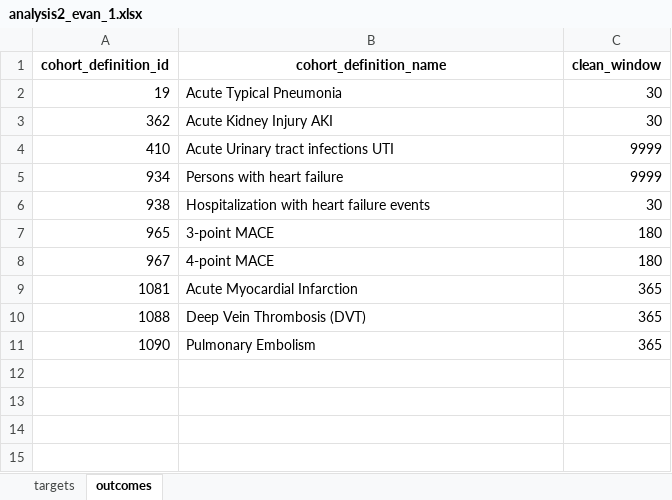
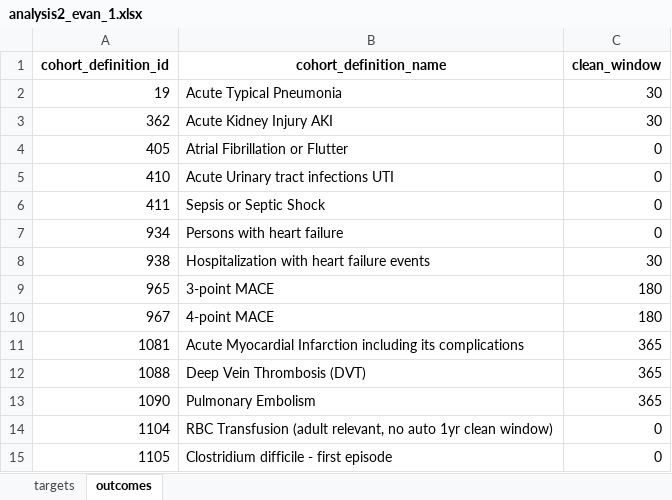
Before and after one commit to gowthamrao/HowOften, an Excel workbook: analysis_specifications/analysis2_evan_1.xlsx, sheet outcomes, drawn as a sheet; values as stored, in another font and other column widths than the file's, no borders; addresses are those after the commit; the diff names each change by its address in the sheet, - before the commit and + after, or states it on an @@ line.

```diff
--- a/analysis_specifications/analysis2_evan_1.xlsx (sheet outcomes)
+++ b/analysis_specifications/analysis2_evan_1.xlsx (sheet outcomes)
+row 4: 405 | Atrial Fibrillation or Flutter | 0
-C5 (clean_window): 9999
+C5 (clean_window): 0
+row 6: 411 | Sepsis or Septic Shock | 0
-C7 (clean_window): 9999
+C7 (clean_window): 0
-B11 (cohort_definition_name): Acute Myocardial Infarction
+B11 (cohort_definition_name): Acute Myocardial Infarction including its complications
+row 14: 1104 | RBC Transfusion (adult relevant, no auto 1yr clean window) | 0
+row 15: 1105 | Clostridium difficile - first episode | 0
```
Also changed, not shown: analysis_specifications/analysis1.xlsx, analysis_specifications/analysis2InputSpecifications.xlsx, 14 other files.
